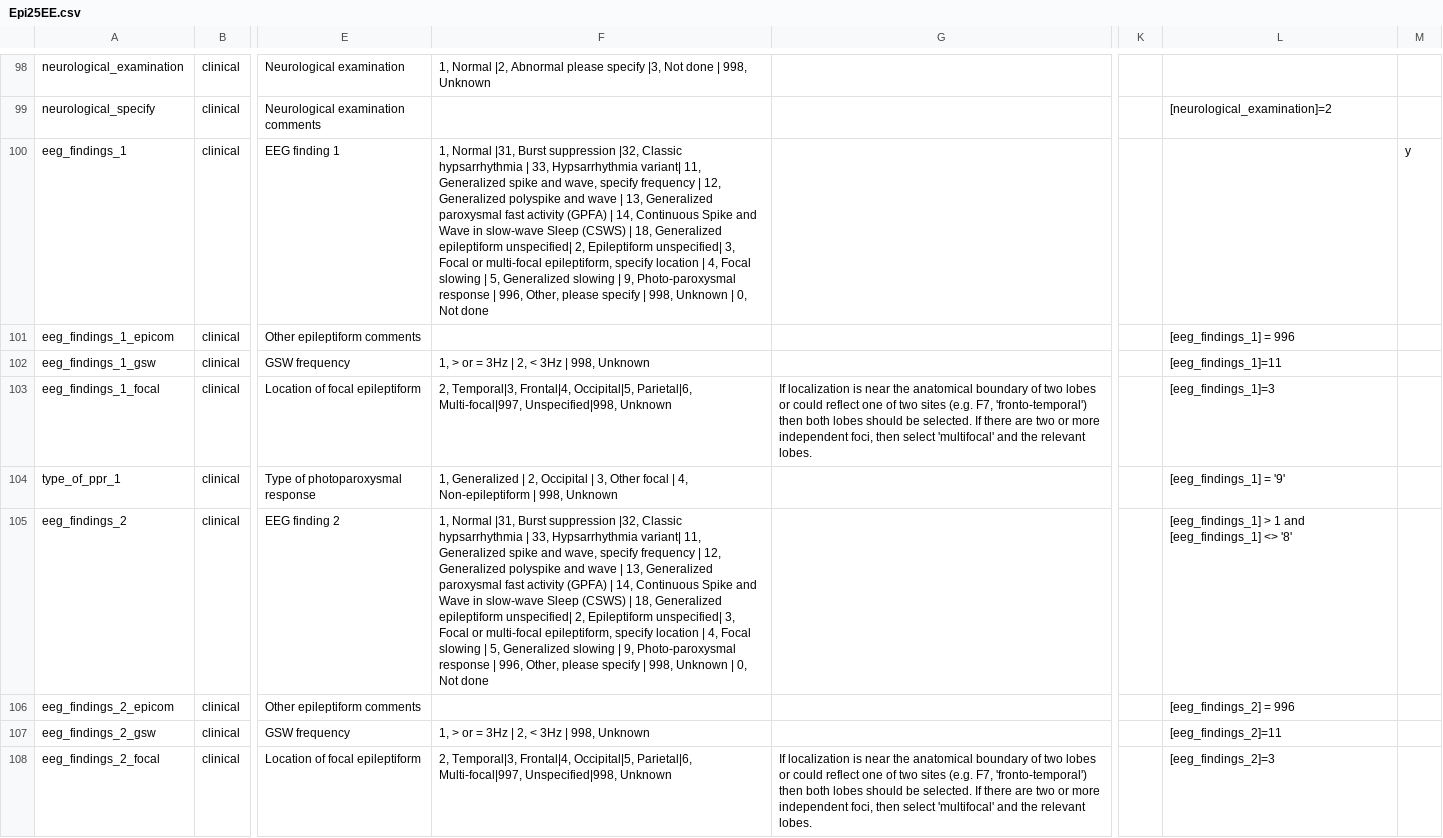
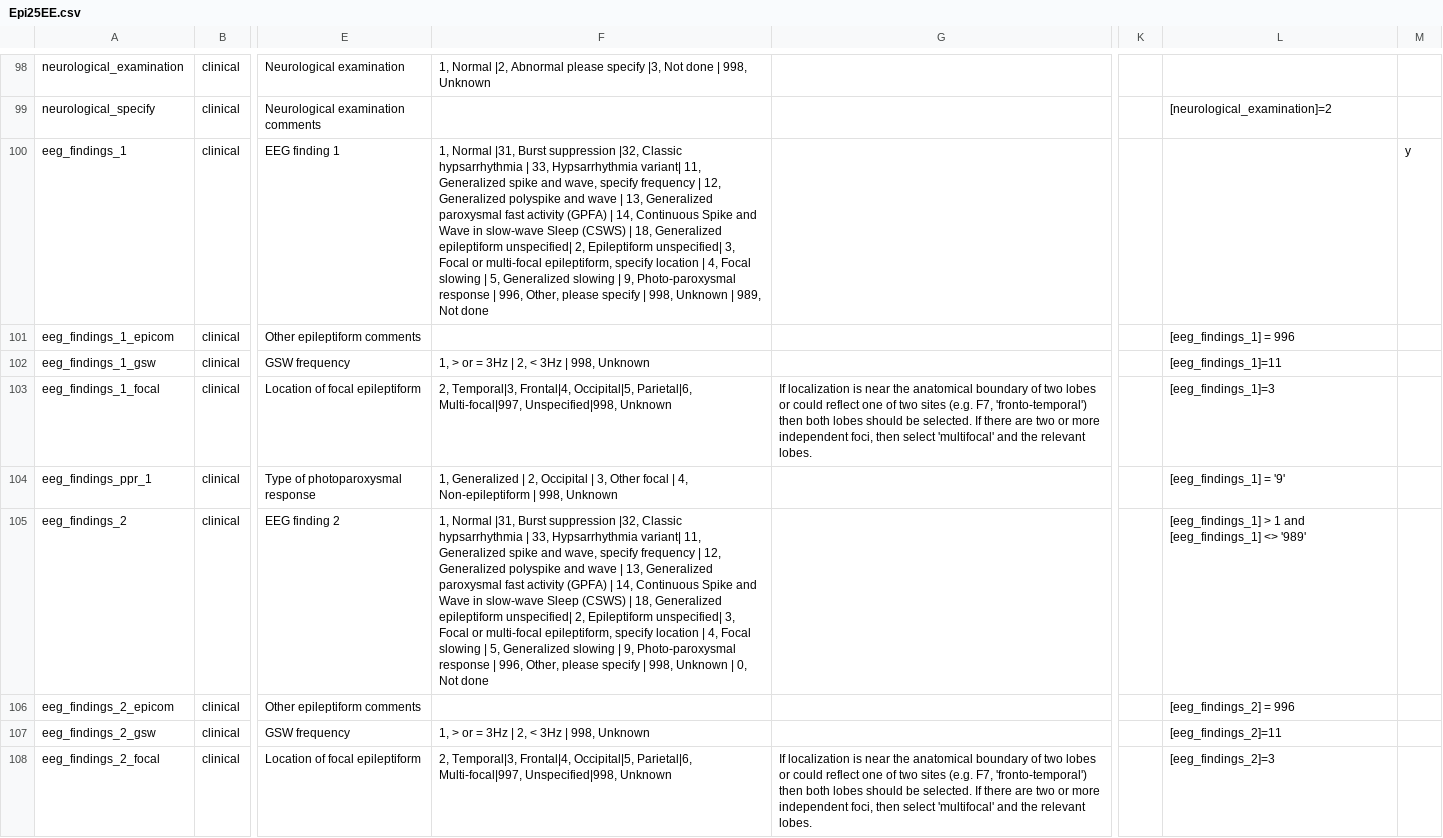
Before and after one commit to Epi25/epi25-edc, a CSV file: DataDictionaries/Epi25EE.csv, drawn as a sheet; only a part is shown, gaps mark what is left out; the diff covers the shown part only; the diff names each change by its address in the sheet, - before the commit and + after, or states it on an @@ line.

Commit message:
Update EEGs, not final

```diff
--- a/DataDictionaries/Epi25EE.csv
+++ b/DataDictionaries/Epi25EE.csv
-F100: …Unknown | 0, Not done
+F100: …Unknown | 989, Not done
-A104: type_of_ppr_1
+A104: eeg_findings_ppr_1
-L105: …[eeg_findings_1] <> '8'
+L105: …[eeg_findings_1] <> '989'
```
Also changed, not shown: 3 edited cells elsewhere in this file.
